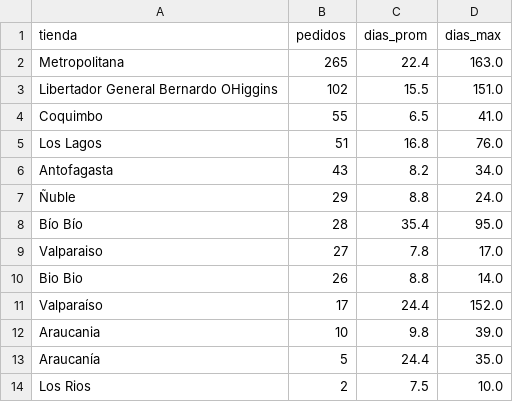
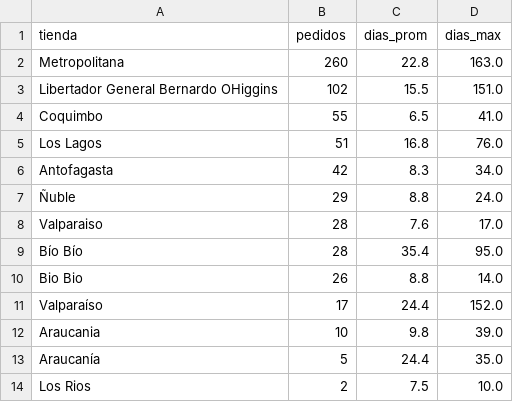
Before and after one commit to dquispepp/reporte-canontex, a CSV file: data/atrasos/atrasos_por_tienda.csv, drawn as a sheet.

```diff
--- a/data/atrasos/atrasos_por_tienda.csv
+++ b/data/atrasos/atrasos_por_tienda.csv
@@ -1,3 +1,3 @@
 tienda,pedidos,dias_prom,dias_max
-Metropolitana,265,22.4,163.0
+Metropolitana,260,22.8,163.0
 Libertador General Bernardo OHiggins,102,15.5,151.0
@@ -5,6 +5,6 @@ Coquimbo,55,6.5,41.0
 Los Lagos,51,16.8,76.0
-Antofagasta,43,8.2,34.0
+Antofagasta,42,8.3,34.0
 Ñuble,29,8.8,24.0
+Valparaiso,28,7.6,17.0
 Bío Bío,28,35.4,95.0
-Valparaiso,27,7.8,17.0
 Bio Bio,26,8.8,14.0
```
Also changed, not shown: data/atrasos/atrasos_por_diagnostico.csv, data/atrasos/atrasos_tendencia.csv, 5 other files.
